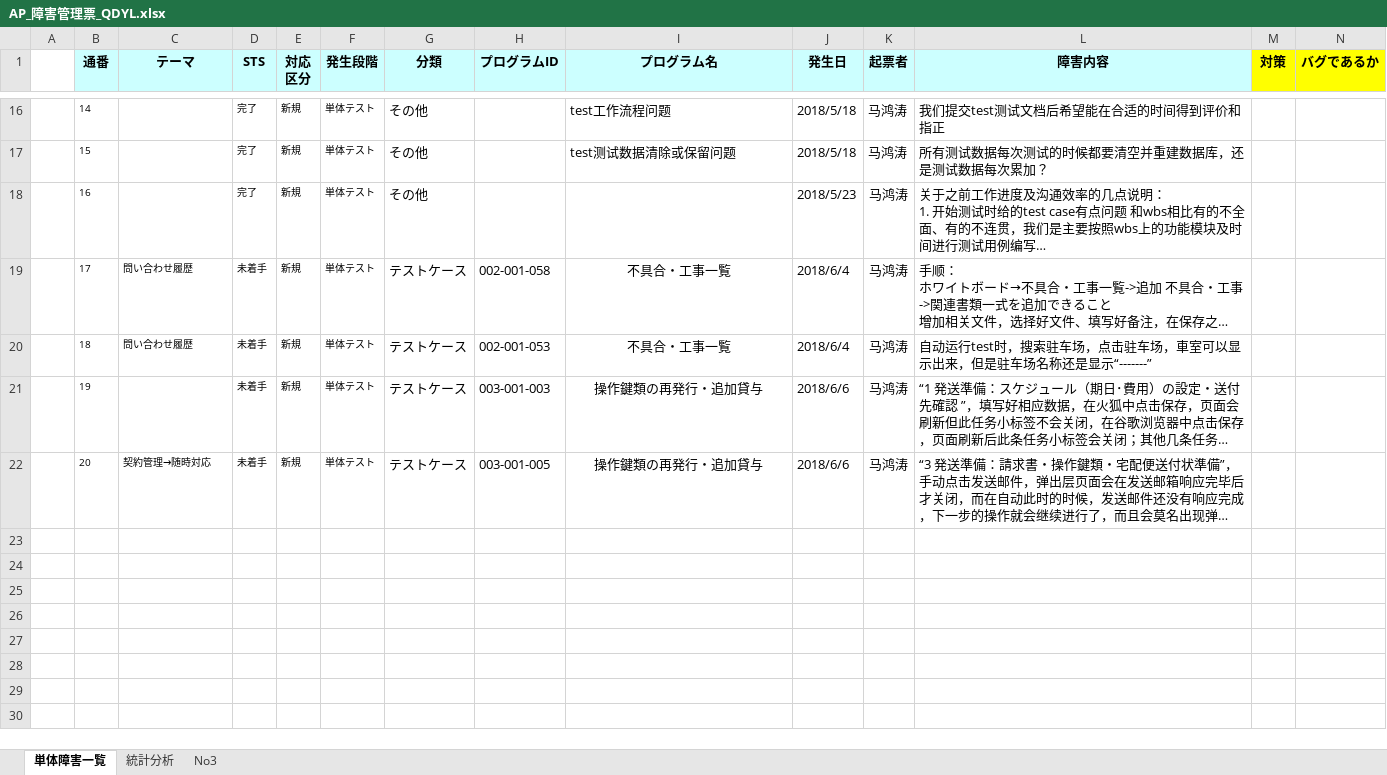
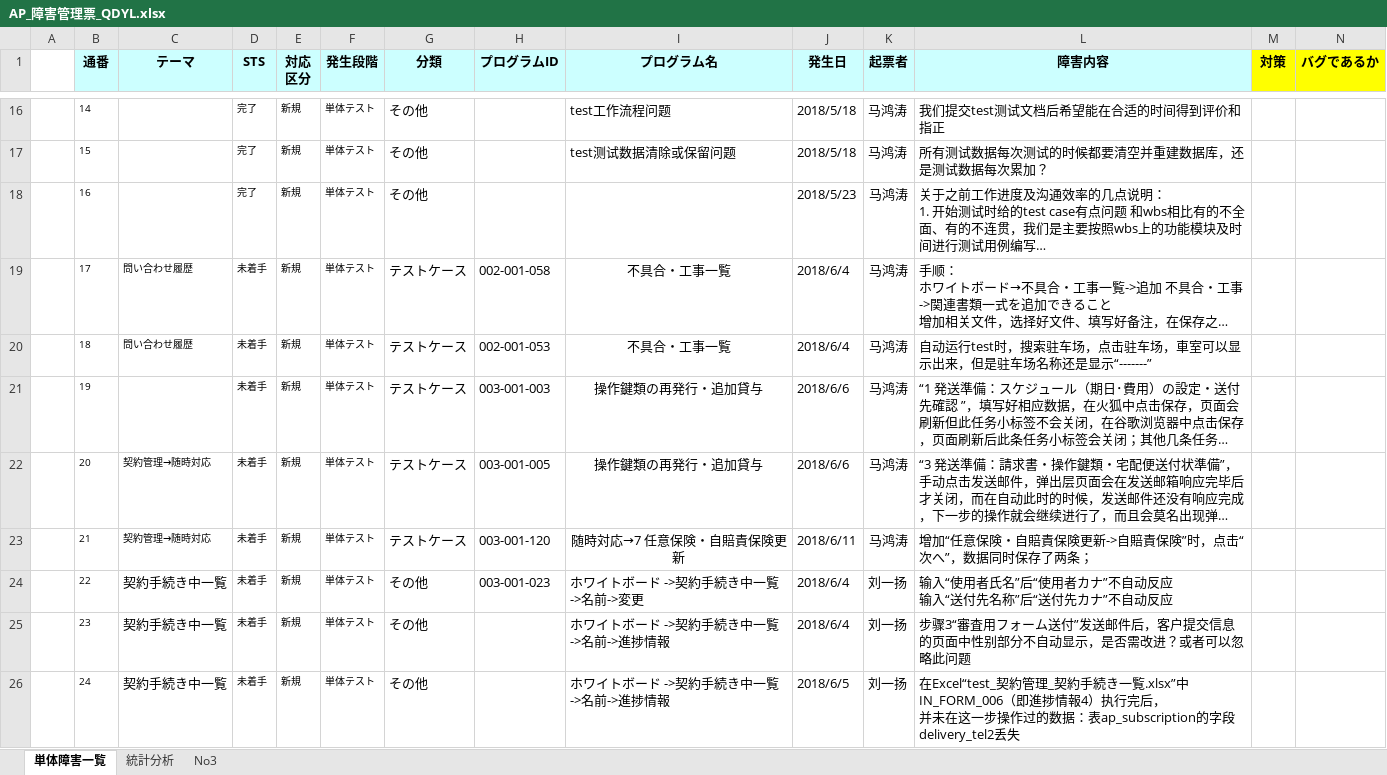
Before and after one commit to ebusiness/areaparking-test, an Excel workbook: document/AP_障害管理票_QDYL.xlsx, sheet 単体障害一覧, drawn as a sheet; only a part is shown, gaps mark what is left out; long unchanged cells end in …; values as stored, in another font and other column widths than the file's, no borders; conditional formats not drawn; rows hold the shown columns only; ↵ is a line break in a cell; the diff names each change by its address in the sheet, - before the commit and + after, or states it on an @@ line.

Commit message:
update document Signed-off-by: LiuYiyang <lyy@shequchina.cn>

```diff
--- a/document/AP_障害管理票_QDYL.xlsx (sheet 単体障害一覧)
+++ b/document/AP_障害管理票_QDYL.xlsx (sheet 単体障害一覧)
+row 23:  | 21 | 契約管理→随時対応 | 未着手 | 新規 | 単体テスト | テストケース | 003-001-120 | 随時対応→7 任意保険・自賠責保険更新 | 2018/6/11 | 马鸿涛 | 增加“任意保険・自賠責保険更新->自賠責保険”时，点击“次へ”，数据同时保存了两条；
+row 24:  | 22 | 契約手続き中一覧 | 未着手 | 新規 | 単体テスト | その他 | 003-001-023 | ホワイトボード ->契約手続き中一覧->名前->変更 | 2018/6/4 | 刘一扬 | 输入“使用者氏名”后“使用者カナ”不自动反应 ↵ 输入“送付先名称”后“送付先カナ”不自动反应
+row 25:  | 23 | 契約手続き中一覧 | 未着手 | 新規 | 単体テスト | その他 |  | ホワイトボード ->契約手続き中一覧->名前->進捗情報 | 2018/6/4 | 刘一扬 | 步骤3“審査用フォーム送付”发送邮件后，客户提交信息的页面中性别部分不自动显示，是否需改进？或者可以忽略此问题
+row 26:  | 24 | 契約手続き中一覧 | 未着手 | 新規 | 単体テスト | その他 |  | ホワイトボード ->契約手続き中一覧->名前->進捗情報 | 2018/6/5 | 刘一扬 | 在Excel“test_契約管理_契約手続き一覧.xlsx”中IN_FORM_006（即進捗情報4）执行完后， ↵ 并未在这一步操作过的数据：表ap_subscription的字段delivery_tel2丢失
```
Also changed, not shown: charts or pictures, 3 other files.
